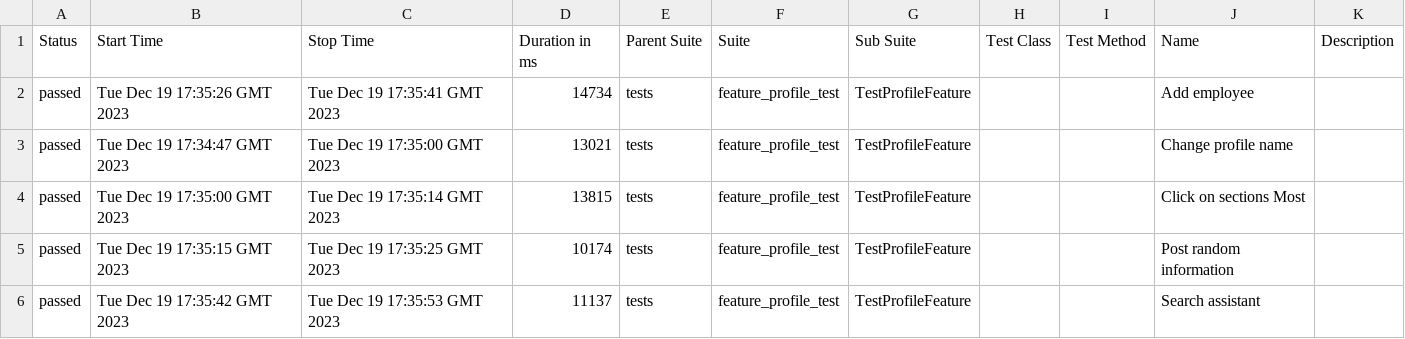
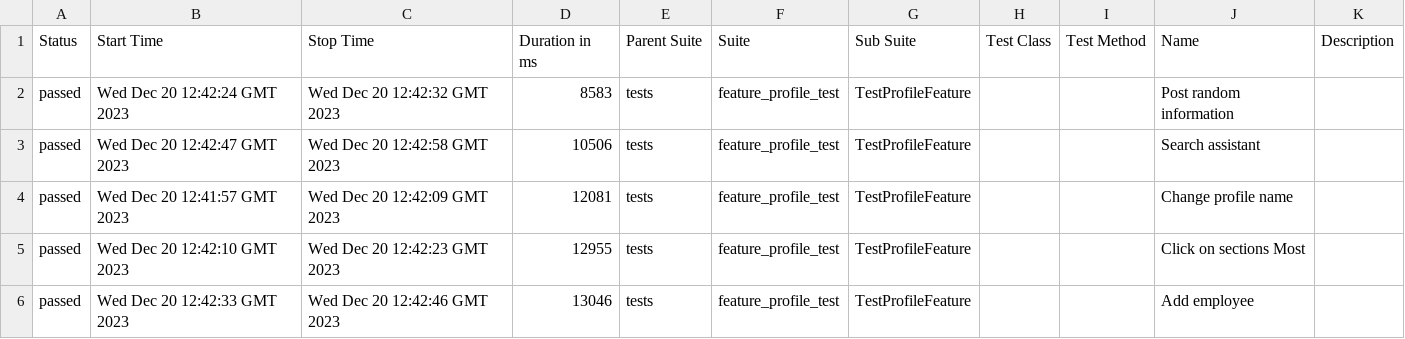
Before and after one commit to Roman1599/petrov-main, a CSV file: data/suites.csv, drawn as a sheet.

```diff
--- a/data/suites.csv
+++ b/data/suites.csv
@@ -1,6 +1,6 @@
 "Status","Start Time","Stop Time","Duration in ms","Parent Suite","Suite","Sub Suite","Test Class","Test Method","Name","Description"
-"passed","Tue Dec 19 17:35:26 GMT 2023","Tue Dec 19 17:35:41 GMT 2023","14734","tests","feature_profile_test","TestProfileFeature","","","Add employee",""
-"passed","Tue Dec 19 17:34:47 GMT 2023","Tue Dec 19 17:35:00 GMT 2023","13021","tests","feature_profile_test","TestProfileFeature","","","Change profile name",""
-"passed","Tue Dec 19 17:35:00 GMT 2023","Tue Dec 19 17:35:14 GMT 2023","13815","tests","feature_profile_test","TestProfileFeature","","","Click on sections Most",""
-"passed","Tue Dec 19 17:35:15 GMT 2023","Tue Dec 19 17:35:25 GMT 2023","10174","tests","feature_profile_test","TestProfileFeature","","","Post random information",""
-"passed","Tue Dec 19 17:35:42 GMT 2023","Tue Dec 19 17:35:53 GMT 2023","11137","tests","feature_profile_test","TestProfileFeature","","","Search assistant",""
+"passed","Wed Dec 20 12:42:24 GMT 2023","Wed Dec 20 12:42:32 GMT 2023","8583","tests","feature_profile_test","TestProfileFeature","","","Post random information",""
+"passed","Wed Dec 20 12:42:47 GMT 2023","Wed Dec 20 12:42:58 GMT 2023","10506","tests","feature_profile_test","TestProfileFeature","","","Search assistant",""
+"passed","Wed Dec 20 12:41:57 GMT 2023","Wed Dec 20 12:42:09 GMT 2023","12081","tests","feature_profile_test","TestProfileFeature","","","Change profile name",""
+"passed","Wed Dec 20 12:42:10 GMT 2023","Wed Dec 20 12:42:23 GMT 2023","12955","tests","feature_profile_test","TestProfileFeature","","","Click on sections Most",""
+"passed","Wed Dec 20 12:42:33 GMT 2023","Wed Dec 20 12:42:46 GMT 2023","13046","tests","feature_profile_test","TestProfileFeature","","","Add employee",""
```
Also changed, not shown: 36 other files.
